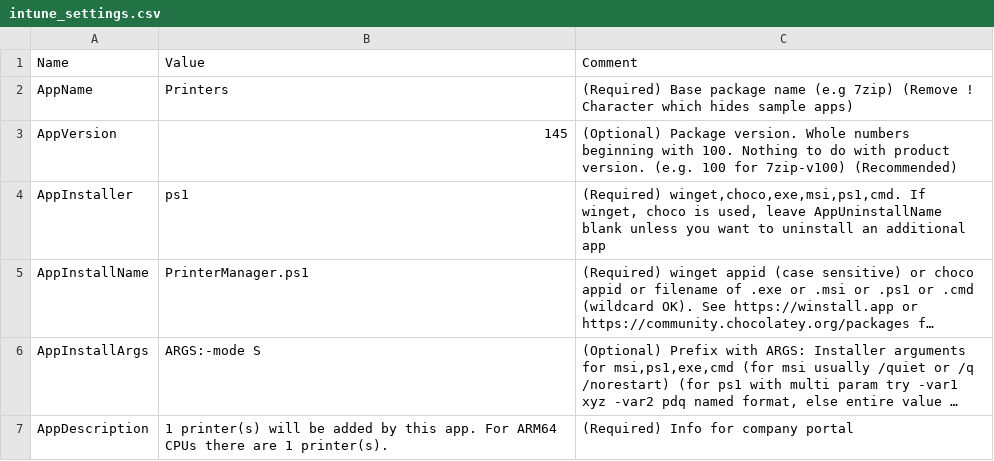
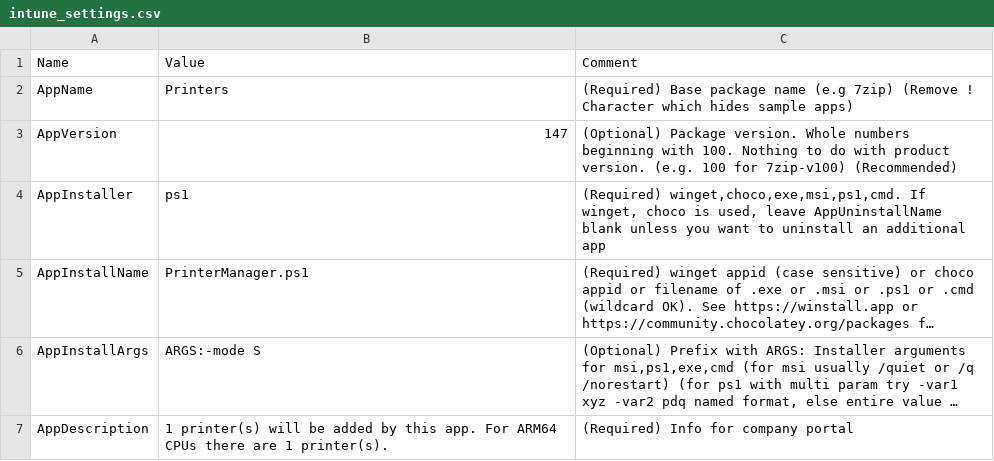
Before and after one commit to ITAutomator/IntuneApp, a CSV file: Printers/IntuneApp/intune_settings.csv, drawn as a sheet; only a part is shown; long unchanged cells end in ….

```diff
--- a/Printers/IntuneApp/intune_settings.csv
+++ b/Printers/IntuneApp/intune_settings.csv
@@ -2,3 +2,3 @@
 "AppName","Printers","(Required) Base package name (e.g 7zip) (Remove ! Character which hides sample apps)"
-"AppVersion","145","(Optional) Package version. Whole numbers beginning with 100. Nothing to do with product version. (e.g. 100 for 7zip-v100) (Recommended)"
+"AppVersion","147","(Optional) Package version. Whole numbers beginning with 100. Nothing to do with product version. (e.g. 100 for 7zip-v100) (Recommended)"
 "AppInstaller","ps1","(Required) winget,choco,exe,msi,ps1,cmd. If winget, choco is used, leave AppUninstallName blank unless you want to uninstall an additional app"
```
Also changed, not shown: 10 other files.
